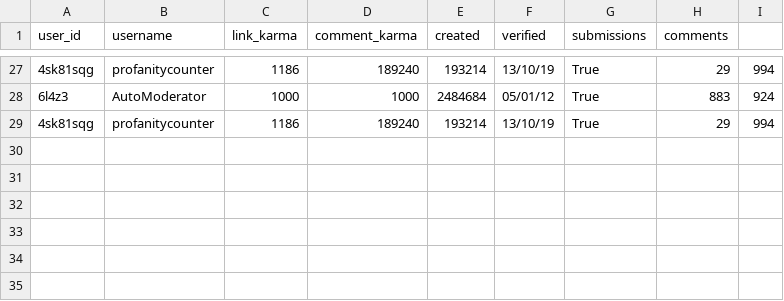
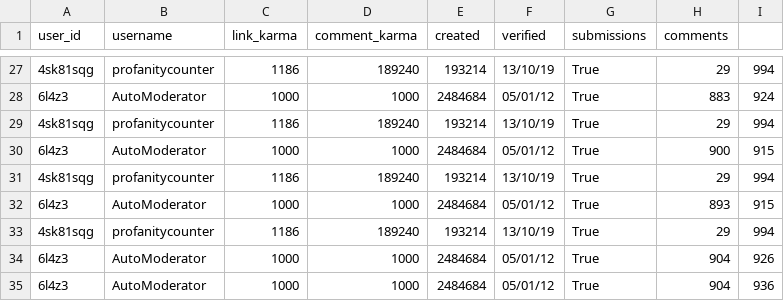
Before and after one commit to Balkirprpl/PBot, a CSV file: database.csv, drawn as a sheet; only a part is shown, gaps mark what is left out; the diff names each change by its address in the sheet, - before the commit and + after, or states it on an @@ line.

```diff
--- a/database.csv
+++ b/database.csv
+row 30: 6l4z3 | AutoModerator | 1000 | 1000 | 2484684 | 05/01/12 | True | 900 | 915
+row 31: 4sk81sqg | profanitycounter | 1186 | 189240 | 193214 | 13/10/19 | True | 29 | 994
+row 32: 6l4z3 | AutoModerator | 1000 | 1000 | 2484684 | 05/01/12 | True | 893 | 915
+row 33: 4sk81sqg | profanitycounter | 1186 | 189240 | 193214 | 13/10/19 | True | 29 | 994
+row 34: 6l4z3 | AutoModerator | 1000 | 1000 | 2484684 | 05/01/12 | True | 904 | 926
+row 35: 6l4z3 | AutoModerator | 1000 | 1000 | 2484684 | 05/01/12 | True | 904 | 936
```
Also changed, not shown: 2 other files.
